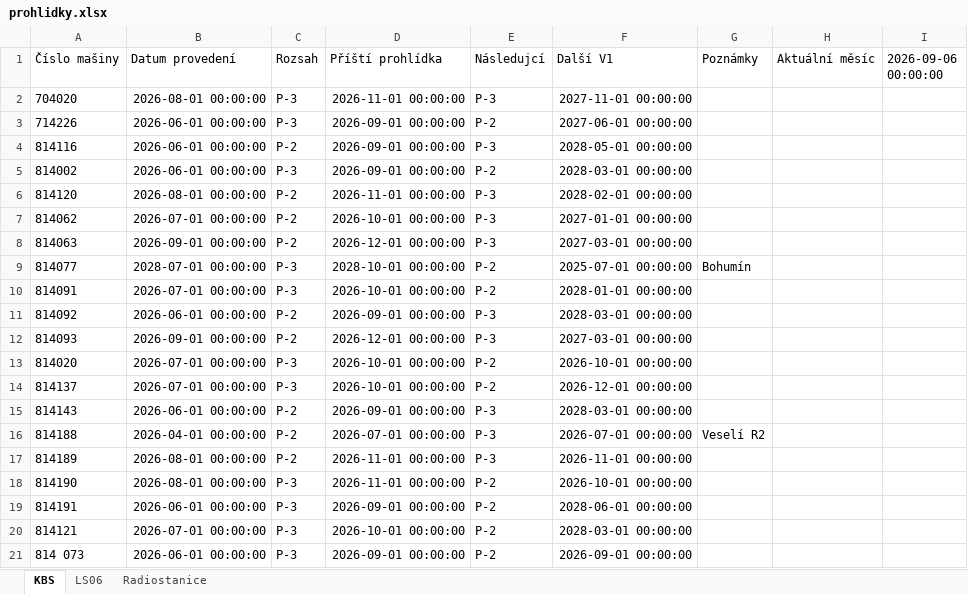
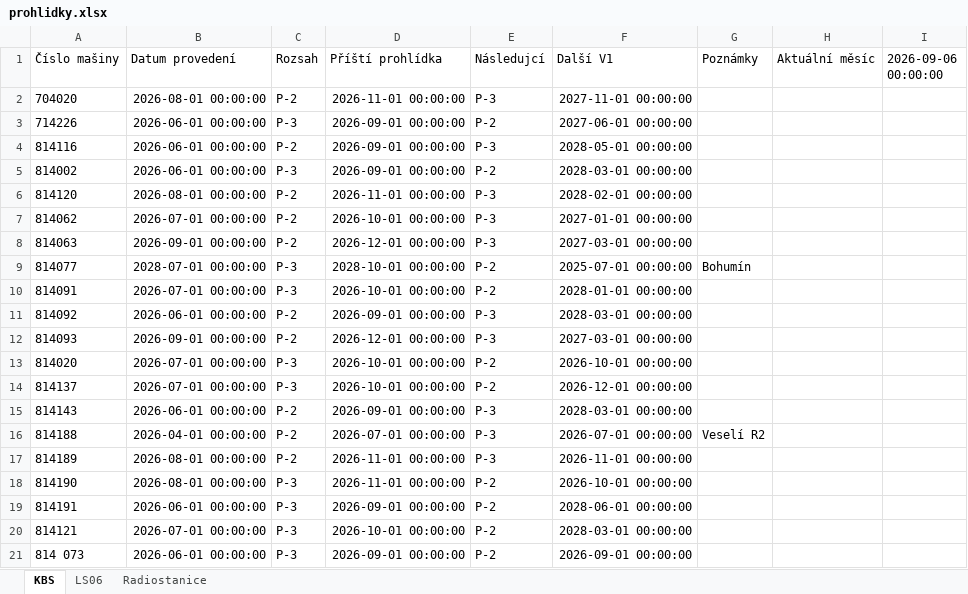
Before and after one commit to truckcsgofan-P5/Prohlidky, an Excel workbook: prohlidky.xlsx, sheet KBS, drawn as a sheet; values as stored, in another font and other column widths than the file's, no borders; the diff names each change by its address in the sheet, - before the commit and + after, or states it on an @@ line.

Commit message:
Aktualizace dat z webové aplikace

```diff
--- a/prohlidky.xlsx (sheet KBS)
+++ b/prohlidky.xlsx (sheet KBS)
-C2 (Rozsah): P-3
+C2 (Rozsah): P-2
```
